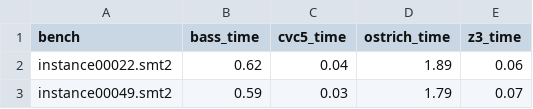
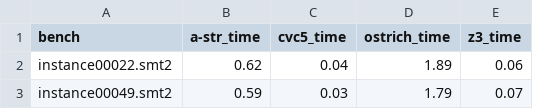
Before and after one commit to natsteven/tacas26-artifact, a CSV file: data/smt-times.csv, drawn as a sheet; only a part is shown.

```diff
--- a/data/smt-times.csv
+++ b/data/smt-times.csv
@@ -1,2 +1,2 @@
-bench,bass_time,cvc5_time,ostrich_time,z3_time
+bench,a-str_time,cvc5_time,ostrich_time,z3_time
 instance00022.smt2,0.62,0.04,1.89,0.06
```
Also changed, not shown: data/real-times.csv, data/spf-results.2025-10-15_13-31-38.table.csv, 13 other files.
